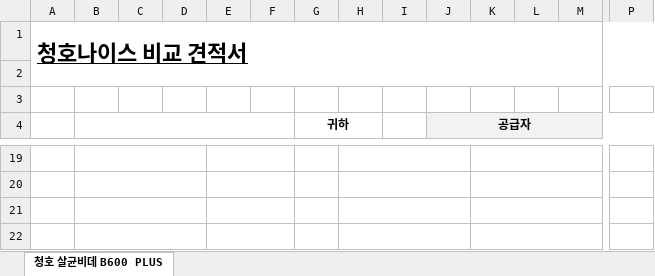
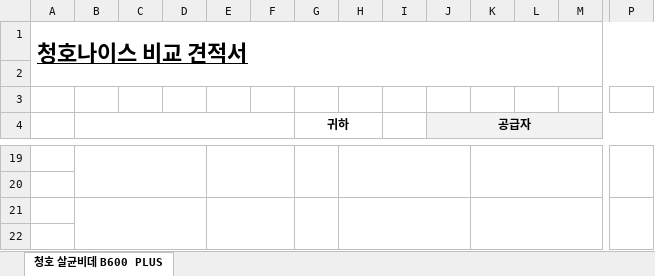
Before and after one commit to honggilee22/price-compare-quote, an Excel workbook: SS.xlsx, sheet 청호 살균비데 B600 PLUS, drawn as a sheet; only a part is shown, gaps mark what is left out; values as stored, in another font and other column widths than the file's, no borders; charts and pictures not drawn; removed rows and columns are numbered as before the commit, all else as after; the diff covers the shown part only; the diff names each change by its address in the sheet, - before the commit and + after, or states it on an @@ line.

```diff
--- a/SS.xlsx (sheet 청호 살균비데 B600 PLUS)
+++ b/SS.xlsx (sheet 청호 살균비데 B600 PLUS)
-B19:D19 merged
+B19:D20 merged
-E19:F19 merged
+E19:F20 merged
+G19:G20 merged
-H19:J19 merged
+H19:J20 merged
-K19:M19 merged
+K19:M20 merged
+P19:P20 merged
-B20:D20 merged
-E20:F20 merged
-H20:J20 merged
-K20:M20 merged
-B21:D21 merged
+B21:D22 merged
-E21:F21 merged
+E21:F22 merged
+G21:G22 merged
-H21:J21 merged
+H21:J22 merged
-K21:M21 merged
+K21:M22 merged
+P21:P22 merged
-B22:D22 merged
-E22:F22 merged
-H22:J22 merged
-K22:M22 merged
```
Also changed, not shown: 1 added row, cell formats and merged cells elsewhere in this sheet, 2 other files.
